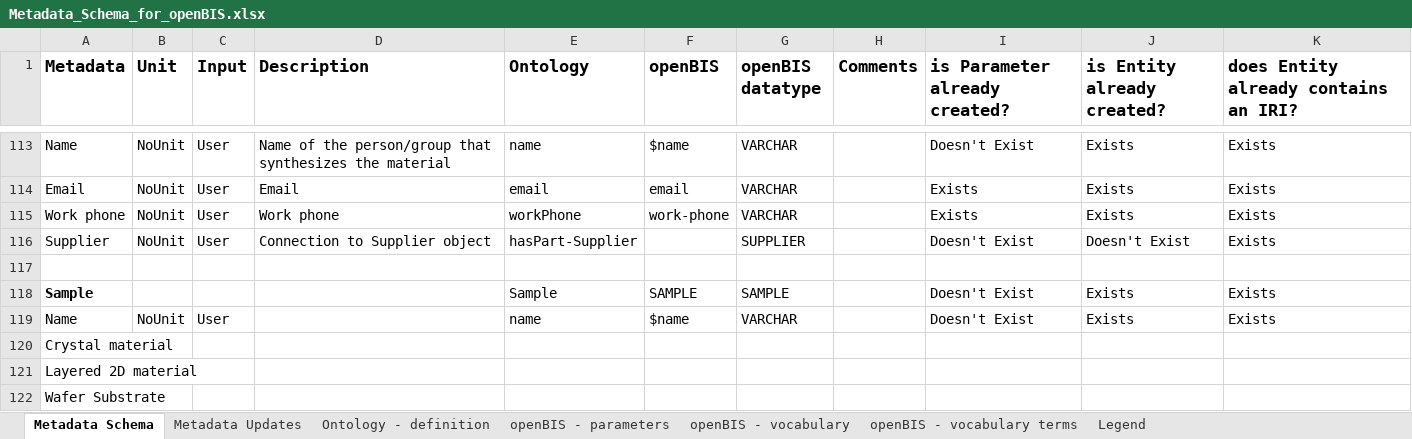
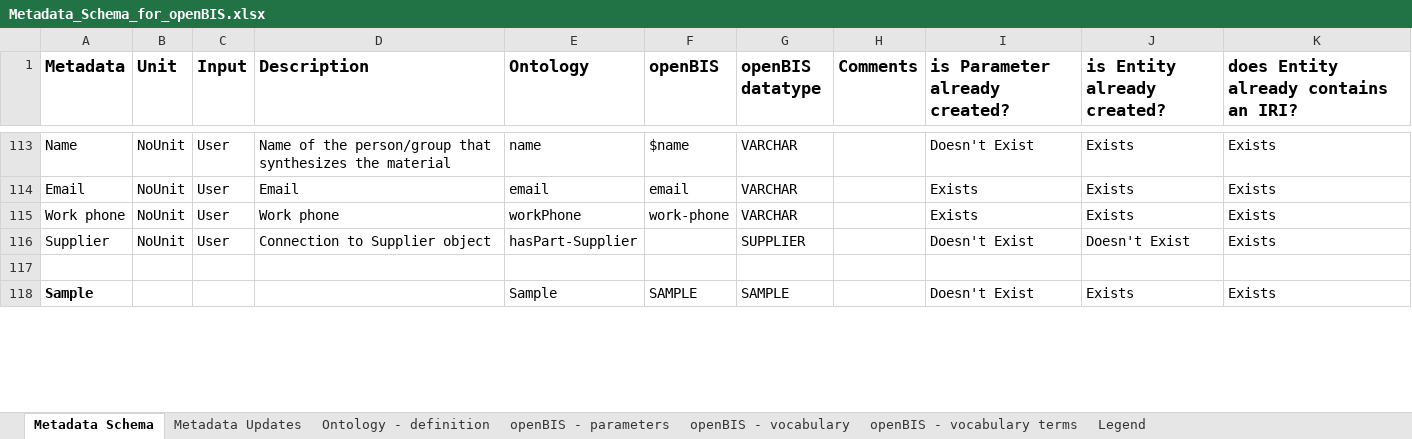
Before and after one commit to ord-premise/metadata-spectroscopy, an Excel workbook: Metadata_Schema_for_openBIS.xlsx, sheet Metadata Schema, drawn as a sheet; only a part is shown, gaps mark what is left out; values as stored, in another font and other column widths than the file's, no borders; table styles not drawn; removed rows and columns are numbered as before the commit, all else as after; the diff covers the shown part only; the diff names each change by its address in the sheet, - before the commit and + after, or states it on an @@ line.

```diff
--- a/Metadata_Schema_for_openBIS.xlsx (sheet Metadata Schema)
+++ b/Metadata_Schema_for_openBIS.xlsx (sheet Metadata Schema)
-row 119: Name | NoUnit | User |  | name | $name | VARCHAR |  | Doesn't Exist | Exists | Exists
-row 120: Crystal material
-row 121: Layered 2D material
-row 122: Wafer Substrate
```
Also changed, not shown: 3 added rows, 8 removed rows and 11 edited cells elsewhere in this sheet, sheet openBIS - parameters, Metadata_Experiment_Objects.xlsx, 8 other files.
